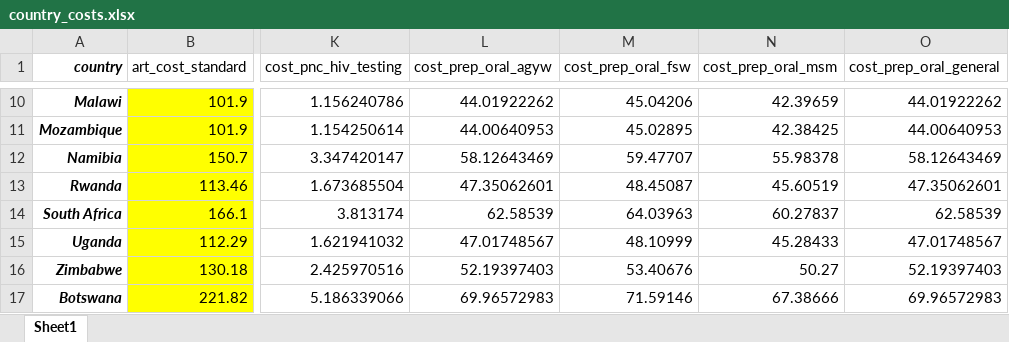
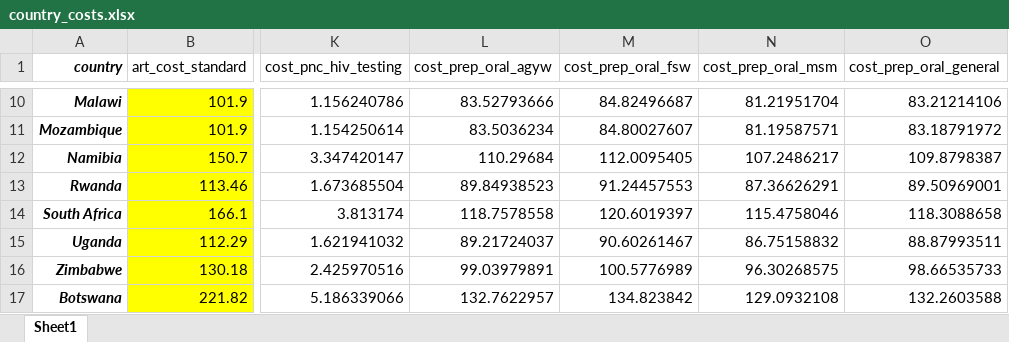
Before and after one commit to adenooy2/HIV_prioritization_tool, an Excel workbook: data/tier_app/country_costs.xlsx, sheet Sheet1, drawn as a sheet; only a part is shown, gaps mark what is left out; values as stored, in another font and other column widths than the file's, no borders; the diff covers the shown part only; the diff names each change by its address in the sheet, - before the commit and + after, or states it on an @@ line.

Commit message:
Adjusting oral prep to annual cost

```diff
--- a/data/tier_app/country_costs.xlsx (sheet Sheet1)
+++ b/data/tier_app/country_costs.xlsx (sheet Sheet1)
-L10 (cost_prep_oral_agyw): 44.01922262
+L10 (cost_prep_oral_agyw): 83.52793666
-M10 (cost_prep_oral_fsw): 45.04206
+M10 (cost_prep_oral_fsw): 84.82496687
-N10 (cost_prep_oral_msm): 42.39659
+N10 (cost_prep_oral_msm): 81.21951704
-O10 (cost_prep_oral_general): 44.01922262
+O10 (cost_prep_oral_general): 83.21214106
-L11 (cost_prep_oral_agyw): 44.00640953
+L11 (cost_prep_oral_agyw): 83.5036234
-M11 (cost_prep_oral_fsw): 45.02895
+M11 (cost_prep_oral_fsw): 84.80027607
-N11 (cost_prep_oral_msm): 42.38425
+N11 (cost_prep_oral_msm): 81.19587571
-O11 (cost_prep_oral_general): 44.00640953
+O11 (cost_prep_oral_general): 83.18791972
-L12 (cost_prep_oral_agyw): 58.12643469
+L12 (cost_prep_oral_agyw): 110.29684
-M12 (cost_prep_oral_fsw): 59.47707
+M12 (cost_prep_oral_fsw): 112.0095405
-N12 (cost_prep_oral_msm): 55.98378
+N12 (cost_prep_oral_msm): 107.2486217
-O12 (cost_prep_oral_general): 58.12643469
+O12 (cost_prep_oral_general): 109.8798387
-L13 (cost_prep_oral_agyw): 47.35062601
+L13 (cost_prep_oral_agyw): 89.84938523
-M13 (cost_prep_oral_fsw): 48.45087
+M13 (cost_prep_oral_fsw): 91.24457553
-N13 (cost_prep_oral_msm): 45.60519
+N13 (cost_prep_oral_msm): 87.36626291
-O13 (cost_prep_oral_general): 47.35062601
+O13 (cost_prep_oral_general): 89.50969001
-L14 (cost_prep_oral_agyw): 62.58539
+L14 (cost_prep_oral_agyw): 118.7578558
-M14 (cost_prep_oral_fsw): 64.03963
+M14 (cost_prep_oral_fsw): 120.6019397
-N14 (cost_prep_oral_msm): 60.27837
+N14 (cost_prep_oral_msm): 115.4758046
-O14 (cost_prep_oral_general): 62.58539
+O14 (cost_prep_oral_general): 118.3088658
-L15 (cost_prep_oral_agyw): 47.01748567
+L15 (cost_prep_oral_agyw): 89.21724037
-M15 (cost_prep_oral_fsw): 48.10999
+M15 (cost_prep_oral_fsw): 90.60261467
-N15 (cost_prep_oral_msm): 45.28433
+N15 (cost_prep_oral_msm): 86.75158832
-O15 (cost_prep_oral_general): 47.01748567
+O15 (cost_prep_oral_general): 88.87993511
-L16 (cost_prep_oral_agyw): 52.19397403
+L16 (cost_prep_oral_agyw): 99.03979891
-M16 (cost_prep_oral_fsw): 53.40676
+M16 (cost_prep_oral_fsw): 100.5776989
-N16 (cost_prep_oral_msm): 50.27
+N16 (cost_prep_oral_msm): 96.30268575
-O16 (cost_prep_oral_general): 52.19397403
+O16 (cost_prep_oral_general): 98.66535733
-L17 (cost_prep_oral_agyw): 69.96572983
+L17 (cost_prep_oral_agyw): 132.7622957
-M17 (cost_prep_oral_fsw): 71.59146
+M17 (cost_prep_oral_fsw): 134.823842
-N17 (cost_prep_oral_msm): 67.38666
+N17 (cost_prep_oral_msm): 129.0932108
-O17 (cost_prep_oral_general): 69.96572983
+O17 (cost_prep_oral_general): 132.2603588
```
Also changed, not shown: 44 edited cells elsewhere in this sheet, 6 other files.
